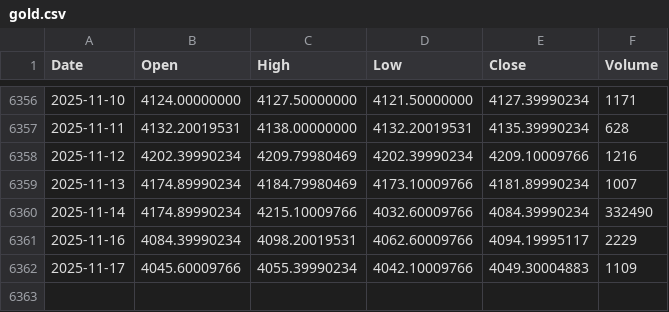
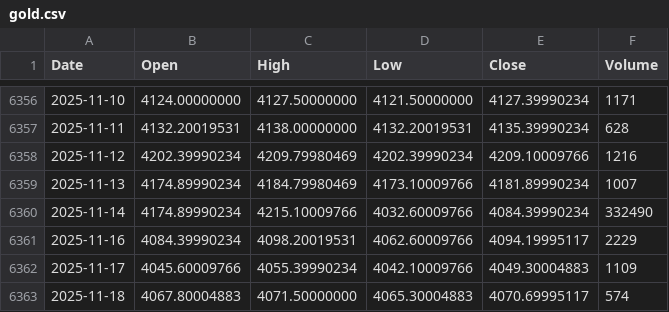
Before and after one commit to Mario-SO/ohlcv, a CSV file: data/gold.csv, drawn as a sheet; only a part is shown, gaps mark what is left out.

```diff
--- a/data/gold.csv
+++ b/data/gold.csv
@@ -6362 +6362,2 @@ Date,Open,High,Low,Close,Volume
 2025-11-17,4045.60009766,4055.39990234,4042.10009766,4049.30004883,1109
+2025-11-18,4067.80004883,4071.50000000,4065.30004883,4070.69995117,574
```
Also changed, not shown: 1 other file.
